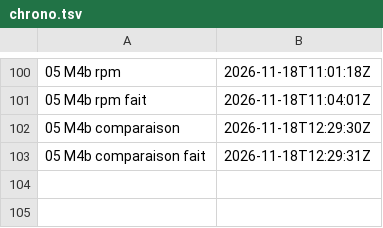
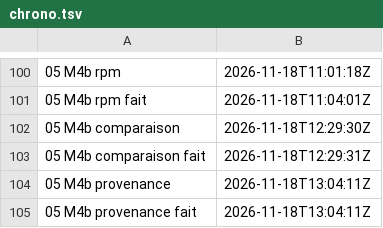
Before and after one commit to gigi206/supply-chain, a TSV file: poc/bricks/05-rpm-mock/resultats/chrono.tsv, drawn as a sheet; only a part is shown, gaps mark what is left out.

Commit message:
Brique 05, M4b : provenance passée (18/11/2026, 13:04:11 UTC, code 0), M4b tenu
Les attestations de la fermeture rpm builds/fermetures/sample-app-rpm@2a9e2ea7
se vérifient par cosign avec la clé de Chains (sans journal de transparence) :
4 enveloppes, une par PipelineRun et une par TaskRun publier. Pour chacun des
deux PipelineRuns : sujet, buildType, resolvedDependencies (pipeline, deux
tâches par bundle, images des pas, image de bootstrap en inputs/result) et
paramètres égaux à l'attendu ; refus avec une autre clé. PV1 à PV11 tenues.
M4b tenu avec réserves (RP14 et CP6 en partie, image de bootstrap déclarée
par la tâche signée, vérification par clé seule). Additifs aux ADR 0001 et
0007, docs/03 mis à jour. M4c à faire.

```diff
--- a/poc/bricks/05-rpm-mock/resultats/chrono.tsv
+++ b/poc/bricks/05-rpm-mock/resultats/chrono.tsv
@@ -103 +103,3 @@
 05 M4b comparaison fait	2026-11-18T12:29:31Z	
+05 M4b provenance	2026-11-18T13:04:11Z	
+05 M4b provenance fait	2026-11-18T13:04:11Z	
```
Also changed, not shown: 6 other files.
